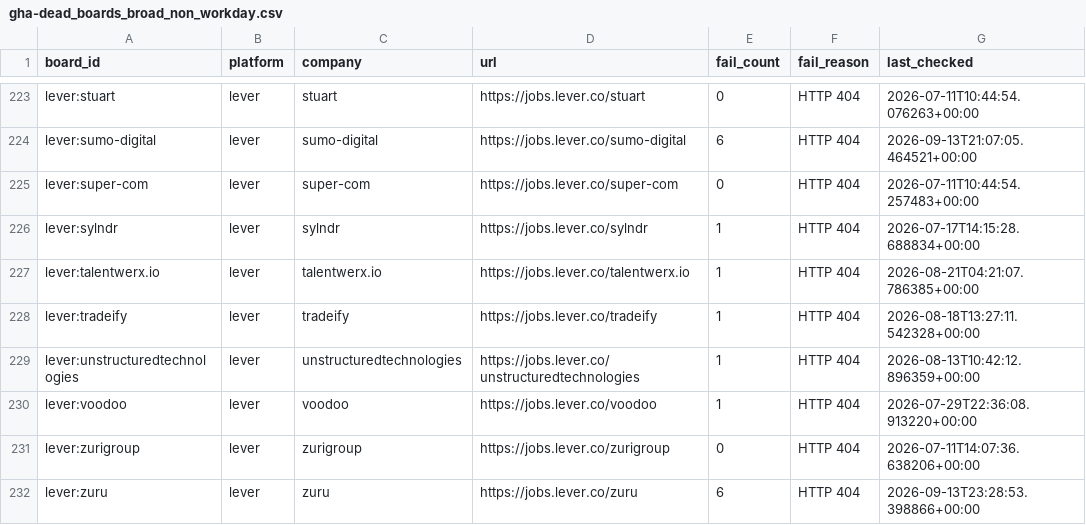
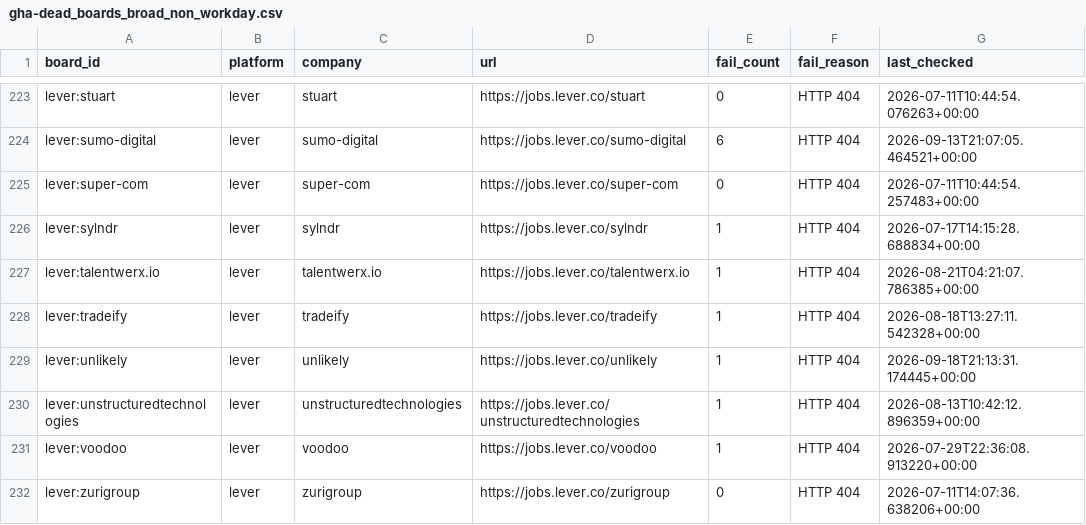
Before and after one commit to chandalagufus/job, a CSV file: state/gha-dead_boards_broad_non_workday.csv, drawn as a sheet; only a part is shown, gaps mark what is left out; the shorter side is filled out with more unchanged rows; the diff names each change by its address in the sheet, - before the commit and + after, or states it on an @@ line.

```diff
--- a/state/gha-dead_boards_broad_non_workday.csv
+++ b/state/gha-dead_boards_broad_non_workday.csv
+row 229: lever:unlikely | lever | unlikely | https://jobs.lever.co/unlikely | 1 | HTTP 404 | 2026-09-18T21:13:31.174445+00:00
```
Also changed, not shown: 1 other file.
